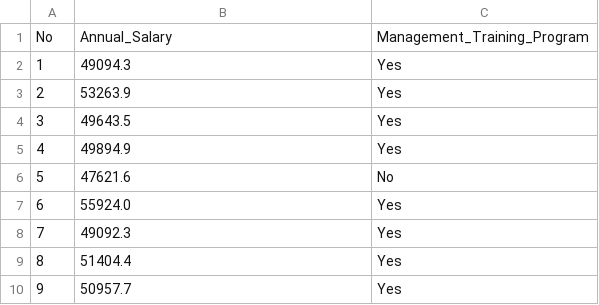
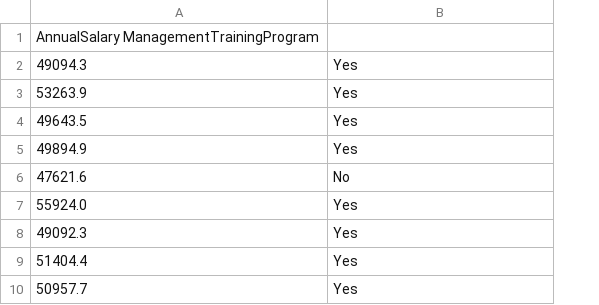
Before and after one commit to Sasitornpotha/CS2025201, a CSV file: salary_training.csv, drawn as a sheet; only a part is shown; removed rows and columns are numbered as before the commit, all else as after; the diff names each change by its address in the sheet, - before the commit and + after, or states it on an @@ line.

Commit message:
Refactor salary_training.csv header format
Updated the header format and removed the old header from the CSV file.

```diff
--- a/salary_training.csv
+++ b/salary_training.csv
-column A, rows 2-10: 1 | 2 | 3 | 4 | 5 | 6 | 7 | 8 | 9
-row 1: No | Annual_Salary | Management_Training_Program
+row 1: AnnualSalary ManagementTrainingProgram
```
